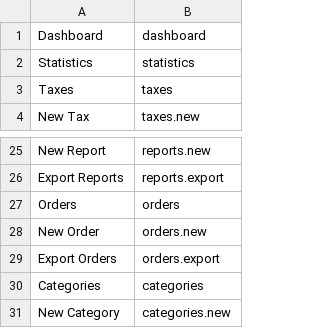
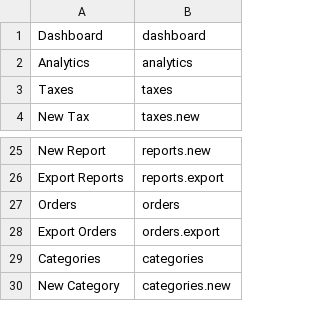
Before and after one commit to Yellow953/Ruban-By-Salwa, a CSV file: database/data/SearchRoutes.csv, drawn as a sheet; only a part is shown, gaps mark what is left out.

```diff
--- a/database/data/SearchRoutes.csv
+++ b/database/data/SearchRoutes.csv
@@ -1,3 +1,3 @@
 Dashboard,dashboard,
-Statistics,statistics,
+Analytics,analytics,
 Taxes,taxes,
@@ -27,3 +27,2 @@ Export Reports,reports.export,
 Orders,orders,
-New Order,orders.new,
 Export Orders,orders.export,
```
Also changed, not shown: 15 other files.
